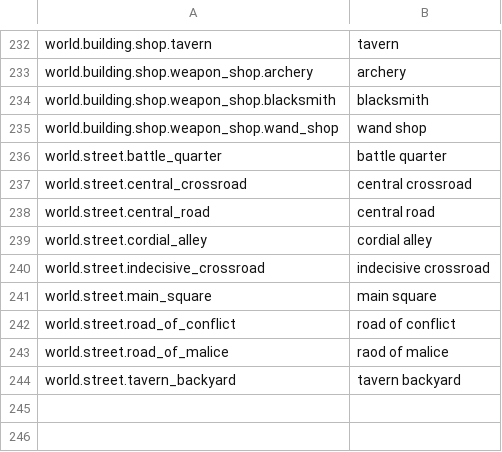
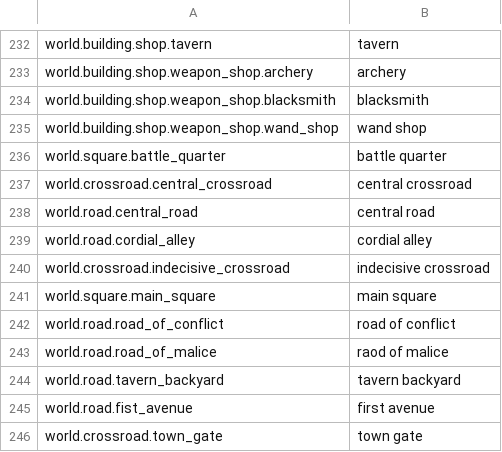
Before and after one commit to lancvslav/TheGame, a CSV file: TheBigGame/resources/localization/localization.csv, drawn as a sheet; only a part is shown, gaps mark what is left out.

Commit message:
localiz

```diff
--- a/TheBigGame/resources/localization/localization.csv
+++ b/TheBigGame/resources/localization/localization.csv
@@ -235,10 +235,12 @@ world.building.shop.weapon_shop.blacksmith;blacksmith
 world.building.shop.weapon_shop.wand_shop;wand shop
-world.street.battle_quarter;battle quarter
-world.street.central_crossroad;central crossroad
-world.street.central_road;central road
-world.street.cordial_alley;cordial alley
-world.street.indecisive_crossroad;indecisive crossroad
-world.street.main_square;main square
-world.street.road_of_conflict;road of conflict
-world.street.road_of_malice;raod of malice
-world.street.tavern_backyard;tavern backyard
+world.square.battle_quarter;battle quarter
+world.crossroad.central_crossroad;central crossroad
+world.road.central_road;central road
+world.road.cordial_alley;cordial alley
+world.crossroad.indecisive_crossroad;indecisive crossroad
+world.square.main_square;main square
+world.road.road_of_conflict;road of conflict
+world.road.road_of_malice;raod of malice
+world.road.tavern_backyard;tavern backyard
+world.road.fist_avenue;first avenue
+world.crossroad.town_gate;town gate
```
